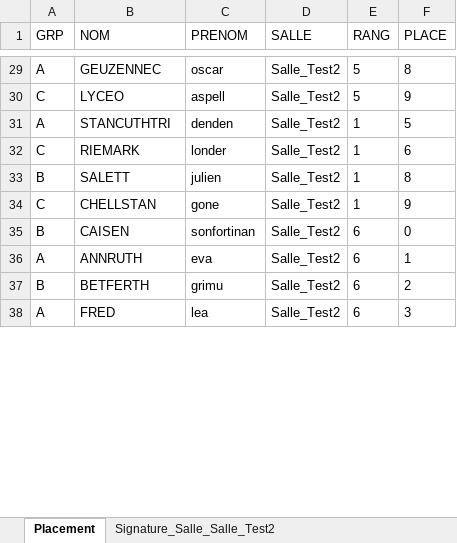
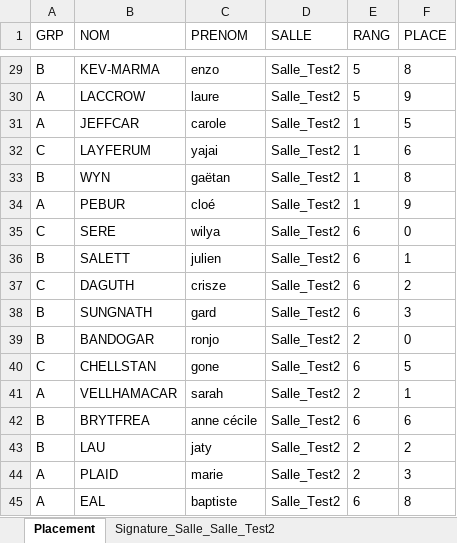
Before and after one commit to GeoffroyMuller/S3B_s23_BIANCALANA_GUEZENNEC_MULLER_PLAID, an Excel workbook: fichierPourTest/placement_5-2-1.xlsx, sheet Placement, drawn as a sheet; only a part is shown, gaps mark what is left out; values as stored, in another font and other column widths than the file's, no borders; removed rows and columns are numbered as before the commit, all else as after; the diff covers the shown part only; the diff names each change by its address in the sheet, - before the commit and + after, or states it on an @@ line.

```diff
--- a/fichierPourTest/placement_5-2-1.xlsx (sheet Placement)
+++ b/fichierPourTest/placement_5-2-1.xlsx (sheet Placement)
-A29 (GRP): A
+A29 (GRP): B
-B29 (NOM): GEUZENNEC
+B29 (NOM): KEV-MARMA
-C29 (PRENOM): oscar
+C29 (PRENOM): enzo
-A30 (GRP): C
+A30 (GRP): A
-B30 (NOM): LYCEO
+B30 (NOM): LACCROW
-C30 (PRENOM): aspell
+C30 (PRENOM): laure
-B31 (NOM): STANCUTHTRI
+B31 (NOM): JEFFCAR
-C31 (PRENOM): denden
+C31 (PRENOM): carole
-B32 (NOM): RIEMARK
+B32 (NOM): LAYFERUM
-C32 (PRENOM): londer
+C32 (PRENOM): yajai
+row 33: B | WYN | gaëtan | Salle_Test2 | 1 | 8
+row 34: A | PEBUR | cloé | Salle_Test2 | 1 | 9
+row 35: C | SERE | wilya | Salle_Test2 | 6 | 0
-E36 (RANG): 1
+E36 (RANG): 6
-F36 (PLACE): 8
+F36 (PLACE): 1
+row 37: C | DAGUTH | crisze | Salle_Test2 | 6 | 2
+row 38: B | SUNGNATH | gard | Salle_Test2 | 6 | 3
+row 39: B | BANDOGAR | ronjo | Salle_Test2 | 2 | 0
-E40 (RANG): 1
+E40 (RANG): 6
-F40 (PLACE): 9
+F40 (PLACE): 5
-row 35: B | CAISEN | sonfortinan | Salle_Test2 | 6 | 0
-B41 (NOM): ANNRUTH
+B41 (NOM): VELLHAMACAR
-C41 (PRENOM): eva
+C41 (PRENOM): sarah
-E41 (RANG): 6
+E41 (RANG): 2
-B42 (NOM): BETFERTH
+B42 (NOM): BRYTFREA
-C42 (PRENOM): grimu
+C42 (PRENOM): anne cécile
-F42 (PLACE): 2
+F42 (PLACE): 6
+row 43: B | LAU | jaty | Salle_Test2 | 2 | 2
-B44 (NOM): FRED
+B44 (NOM): PLAID
-C44 (PRENOM): lea
+C44 (PRENOM): marie
-E44 (RANG): 6
+E44 (RANG): 2
+row 45: A | EAL | baptiste | Salle_Test2 | 6 | 8
```
Also changed, not shown: 18 added rows, 25 removed rows and 92 edited cells elsewhere in this sheet, sheet Signature_Salle_Salle_Test2, 2 other files.
